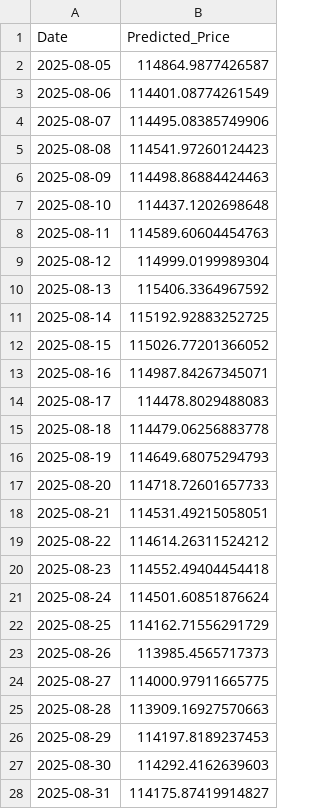
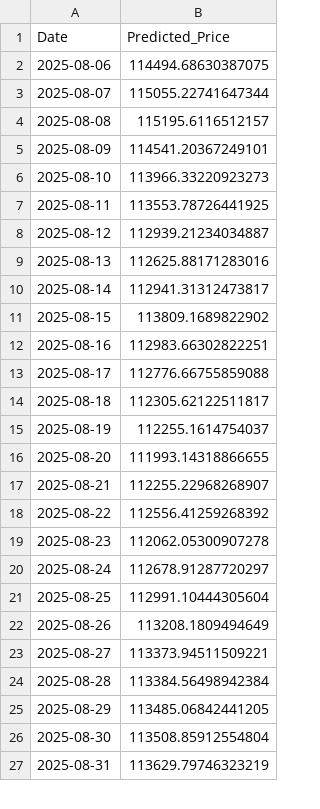
Before and after one commit to Aum107/Bitcoin-Prediction-Dashboard, a CSV file: lstm_cnn_btc_price.csv, drawn as a sheet; only a part is shown; the diff covers the shown part only.

```diff
--- a/lstm_cnn_btc_price.csv
+++ b/lstm_cnn_btc_price.csv
@@ -1,28 +1,27 @@
 Date,Predicted_Price
-2025-08-05,114864.9877426587
-2025-08-06,114401.08774261549
-2025-08-07,114495.08385749906
-2025-08-08,114541.97260124423
-2025-08-09,114498.86884424463
-2025-08-10,114437.1202698648
-2025-08-11,114589.60604454763
-2025-08-12,114999.0199989304
-2025-08-13,115406.3364967592
-2025-08-14,115192.92883252725
-2025-08-15,115026.77201366052
-2025-08-16,114987.84267345071
-2025-08-17,114478.8029488083
-2025-08-18,114479.06256883778
-2025-08-19,114649.68075294793
-2025-08-20,114718.72601657733
-2025-08-21,114531.49215058051
-2025-08-22,114614.26311524212
-2025-08-23,114552.49404454418
-2025-08-24,114501.60851876624
-2025-08-25,114162.71556291729
-2025-08-26,113985.4565717373
-2025-08-27,114000.97911665775
-2025-08-28,113909.16927570663
-2025-08-29,114197.8189237453
-2025-08-30,114292.4162639603
-2025-08-31,114175.87419914827
+2025-08-06,114494.68630387075
+2025-08-07,115055.22741647344
+2025-08-08,115195.6116512157
+2025-08-09,114541.20367249101
+2025-08-10,113966.33220923273
+2025-08-11,113553.78726441925
+2025-08-12,112939.21234034887
+2025-08-13,112625.88171283016
+2025-08-14,112941.31312473817
+2025-08-15,113809.1689822902
+2025-08-16,112983.66302822251
+2025-08-17,112776.66755859088
+2025-08-18,112305.62122511817
+2025-08-19,112255.1614754037
+2025-08-20,111993.14318866655
+2025-08-21,112255.22968268907
+2025-08-22,112556.41259268392
+2025-08-23,112062.05300907278
+2025-08-24,112678.91287720297
+2025-08-25,112991.10444305604
+2025-08-26,113208.1809494649
+2025-08-27,113373.94511509221
+2025-08-28,113384.56498942384
+2025-08-29,113485.06842441205
+2025-08-30,113508.85912554804
+2025-08-31,113629.79746323219
```
Also changed, not shown: 1 added row and 33 edited cells elsewhere in this file, xgboost_btc_price.csv.
